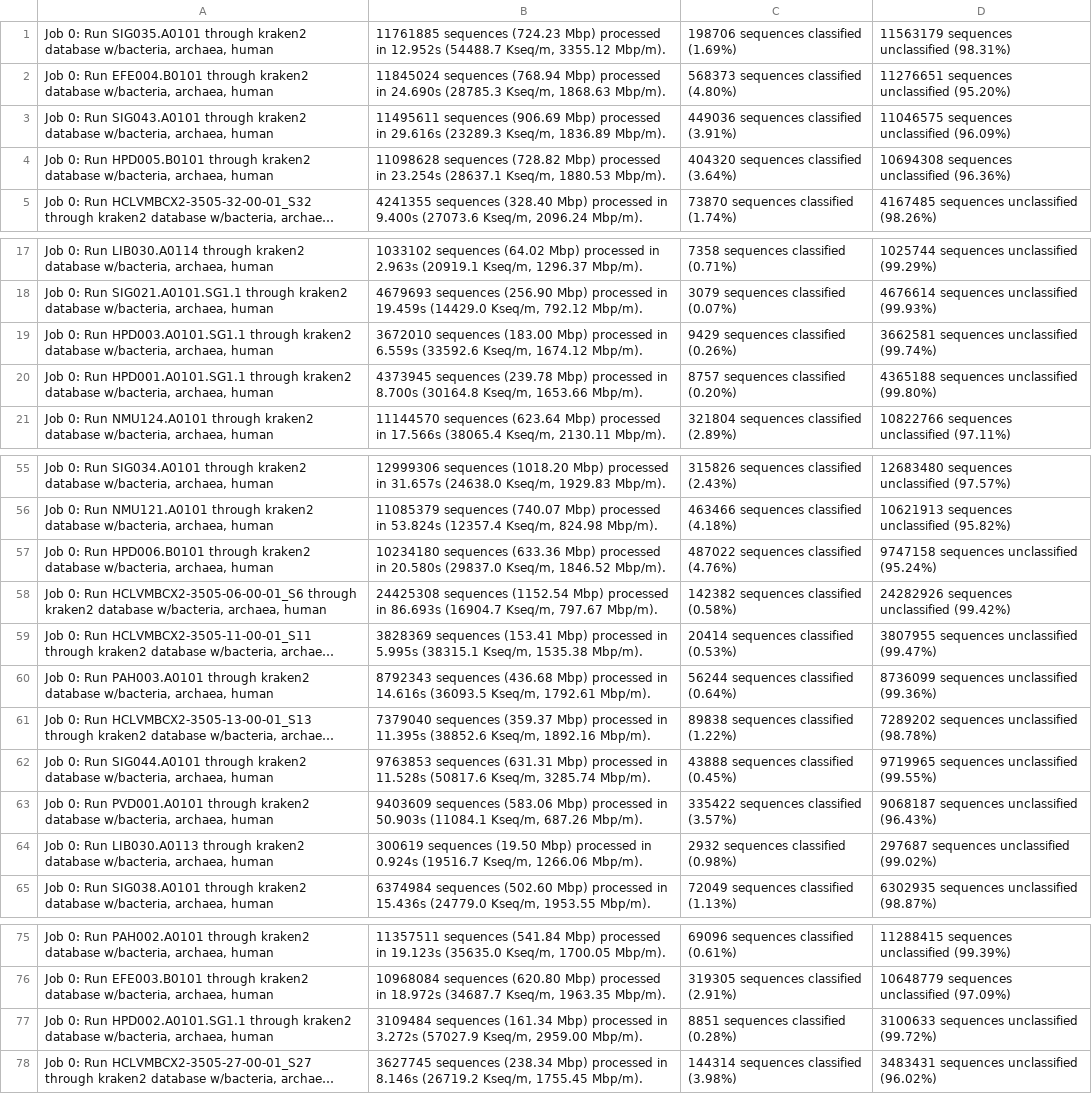
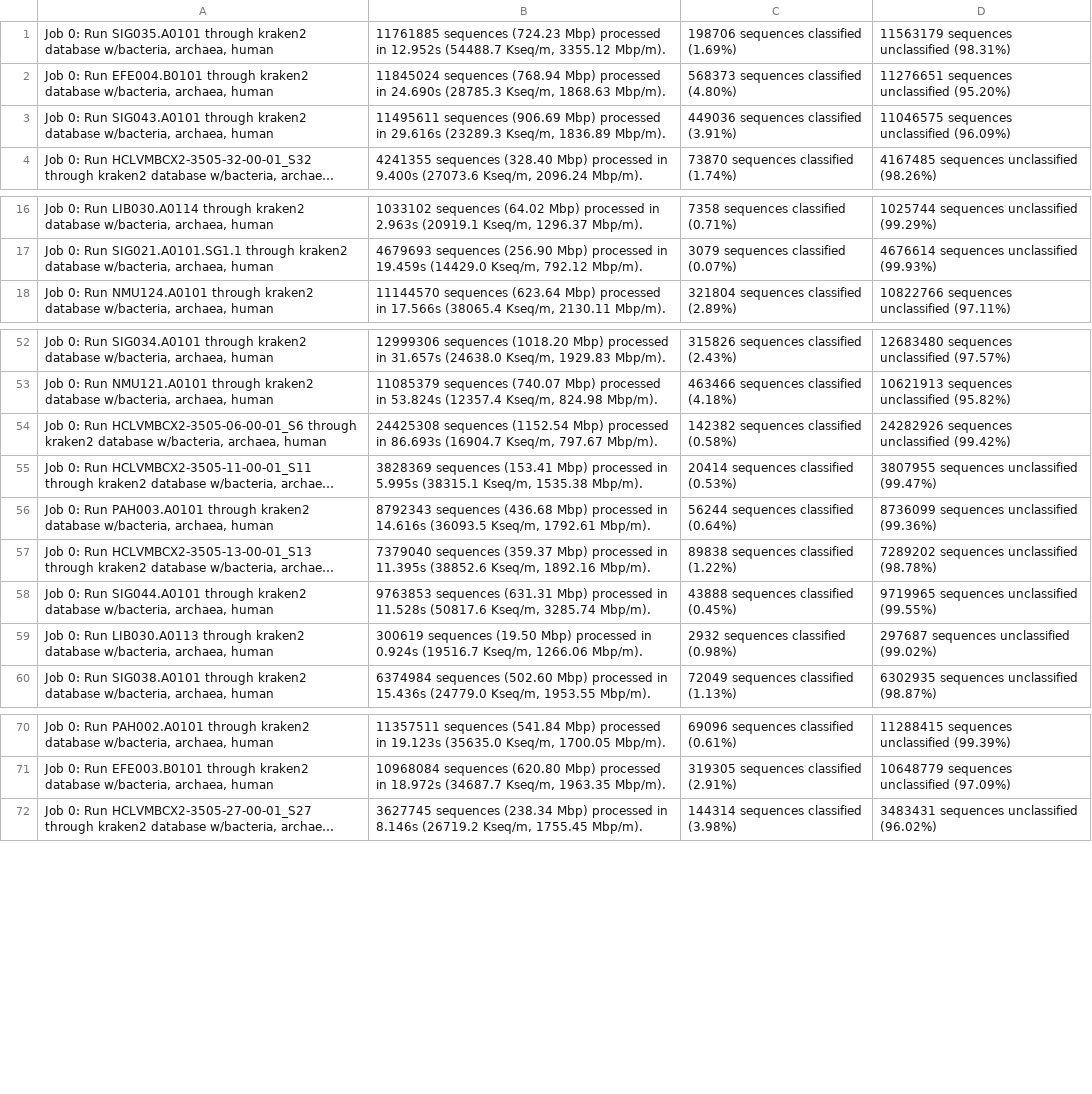
Before and after one commit to ivelsko/pacific_calculus, a TSV file: 05-Documentation.backup/rspm_reads_stats.tsv, drawn as a sheet; only a part is shown, gaps mark what is left out; long unchanged cells end in …; the diff covers the shown part only; the diff names each change by its address in the sheet, - before the commit and + after, or states it on an @@ line.

```diff
--- a/05-Documentation.backup/rspm_reads_stats.tsv
+++ b/05-Documentation.backup/rspm_reads_stats.tsv
-row 4: Job 0: Run HPD005.B0101 through kraken2 database w/bacteria, archaea, human | 11098628 sequences (728.82 Mbp) processed in 23.254s (28637.1 Kseq/m, 1880.53 Mbp/m). | 404320 sequences classified (3.64%) | 10694308 sequences unclassified (96.36%)
-row 19: Job 0: Run HPD003.A0101.SG1.1 through kraken2 database w/bacteria, archaea, human | 3672010 sequences (183.00 Mbp) processed in 6.559s (33592.6 Kseq/m, 1674.12 Mbp/m). | 9429 sequences classified (0.26%) | 3662581 sequences unclassified (99.74%)
-row 20: Job 0: Run HPD001.A0101.SG1.1 through kraken2 database w/bacteria, archaea, human | 4373945 sequences (239.78 Mbp) processed in 8.700s (30164.8 Kseq/m, 1653.66 Mbp/m). | 8757 sequences classified (0.20%) | 4365188 sequences unclassified (99.80%)
-row 57: Job 0: Run HPD006.B0101 through kraken2 database w/bacteria, archaea, human | 10234180 sequences (633.36 Mbp) processed in 20.580s (29837.0 Kseq/m, 1846.52 Mbp/m). | 487022 sequences classified (4.76%) | 9747158 sequences unclassified (95.24%)
-row 63: Job 0: Run PVD001.A0101 through kraken2 database w/bacteria, archaea, human | 9403609 sequences (583.06 Mbp) processed in 50.903s (11084.1 Kseq/m, 687.26 Mbp/m). | 335422 sequences classified (3.57%) | 9068187 sequences unclassified (96.43%)
-row 77: Job 0: Run HPD002.A0101.SG1.1 through kraken2 database w/bacteria, archaea, human | 3109484 sequences (161.34 Mbp) processed in 3.272s (57027.9 Kseq/m, 2959.00 Mbp/m). | 8851 sequences classified (0.28%) | 3100633 sequences unclassified (99.72%)
```
Also changed, not shown: 2 removed rows elsewhere in this file, 05-Documentation.backup/inStrain_abot439_pct_compared_90.tsv, 05-Documentation.backup/oceana_metadata.tsv, 30 other files.
